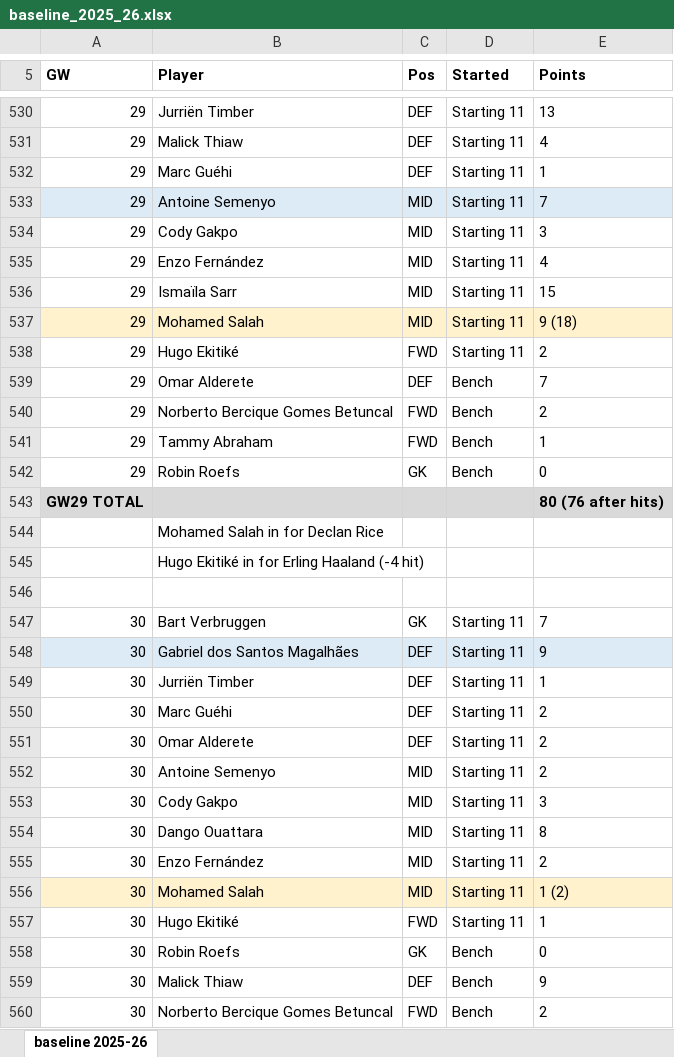
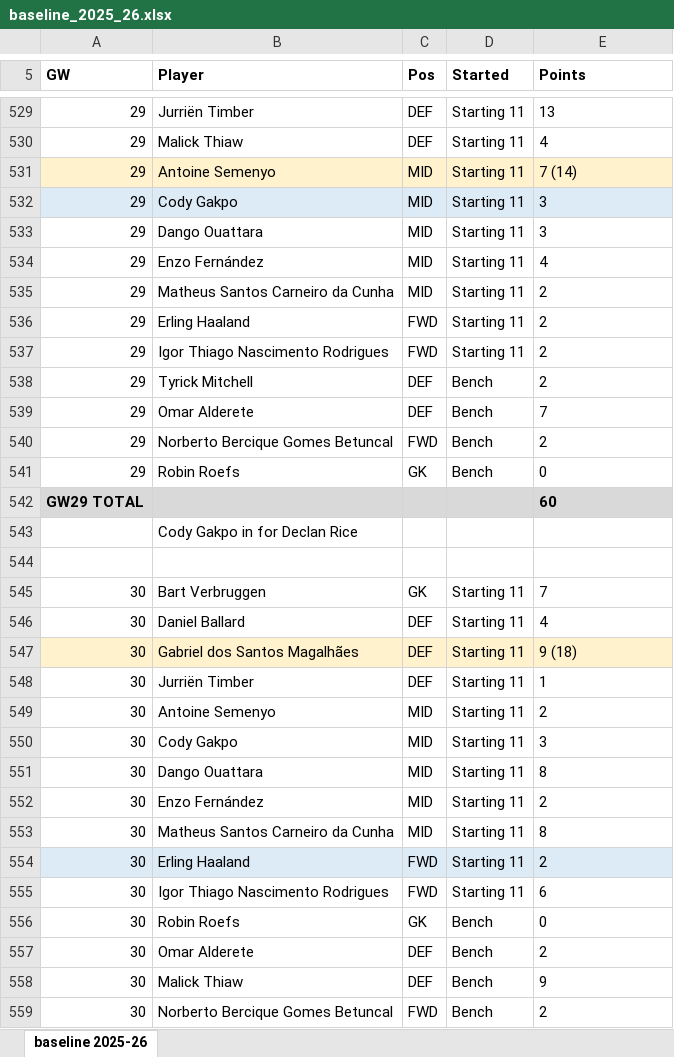
Before and after one commit to veer64/fpl-copilot, an Excel workbook: analysis/baseline_2025_26.xlsx, sheet baseline 2025-26, drawn as a sheet; only a part is shown, gaps mark what is left out; values as stored, in another font and other column widths than the file's, no borders; removed rows and columns are numbered as before the commit, all else as after; the diff covers the shown part only; the diff names each change by its address in the sheet, - before the commit and + after, or states it on an @@ line.

```diff
--- a/analysis/baseline_2025_26.xlsx (sheet baseline 2025-26)
+++ b/analysis/baseline_2025_26.xlsx (sheet baseline 2025-26)
-row 532: 29 | Marc Guéhi | DEF | Starting 11 | 1
-A531:E531 fill: #DDEBF7
+A531:E531 fill: #FFF2CC
-E531 (Points): 7
+E531 (Points): 7 (14)
-A532:E532 fill: none
+A532:E532 fill: #DDEBF7
+row 533: 29 | Dango Ouattara | MID | Starting 11 | 3
-B535 (Player): Ismaïla Sarr
+B535 (Player): Matheus Santos Carneiro da Cunha
-E535 (Points): 15
+E535 (Points): 2
-A536:E536 fill: #FFF2CC
+A536:E536 fill: none
-B536 (Player): Mohamed Salah
+B536 (Player): Erling Haaland
-C536 (Pos): MID
+C536 (Pos): FWD
-E536 (Points): 9 (18)
+E536 (Points): 2
-B537 (Player): Hugo Ekitiké
+B537 (Player): Igor Thiago Nascimento Rodrigues
+row 538: 29 | Tyrick Mitchell | DEF | Bench | 2
-row 541: 29 | Tammy Abraham | FWD | Bench | 1
-E542 (Points): 80 (76 after hits)
+E542 (Points): 60
-B543 (Player): Mohamed Salah in for Declan Rice
+B543 (Player): Cody Gakpo in for Declan Rice
-row 545:  | Hugo Ekitiké in for Erling Haaland (-4 hit)
+row 546: 30 | Daniel Ballard | DEF | Starting 11 | 4
-A547:E547 fill: #DDEBF7
+A547:E547 fill: #FFF2CC
-E547 (Points): 9
+E547 (Points): 9 (18)
-row 550: 30 | Marc Guéhi | DEF | Starting 11 | 2
-row 551: 30 | Omar Alderete | DEF | Starting 11 | 2
-A553:E553 fill: #FFF2CC
+A553:E553 fill: none
-B553 (Player): Mohamed Salah
+B553 (Player): Matheus Santos Carneiro da Cunha
-E553 (Points): 1 (2)
+E553 (Points): 8
-A554:E554 fill: none
+A554:E554 fill: #DDEBF7
-B554 (Player): Hugo Ekitiké
+B554 (Player): Erling Haaland
-E554 (Points): 1
+E554 (Points): 2
+row 555: 30 | Igor Thiago Nascimento Rodrigues | FWD | Starting 11 | 6
+row 557: 30 | Omar Alderete | DEF | Bench | 2
```
Also changed, not shown: 13 added rows, 15 removed rows, 1 moved row and 44 edited cells elsewhere in this sheet, analysis/combined_2025_26.xlsx, analysis/horizon_2025_26.xlsx, 5 other files.
